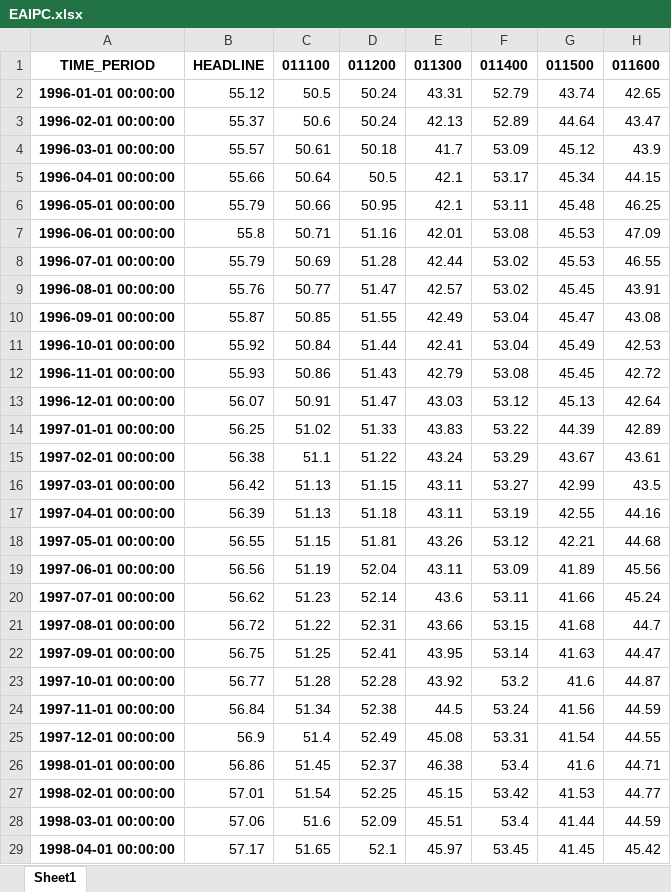
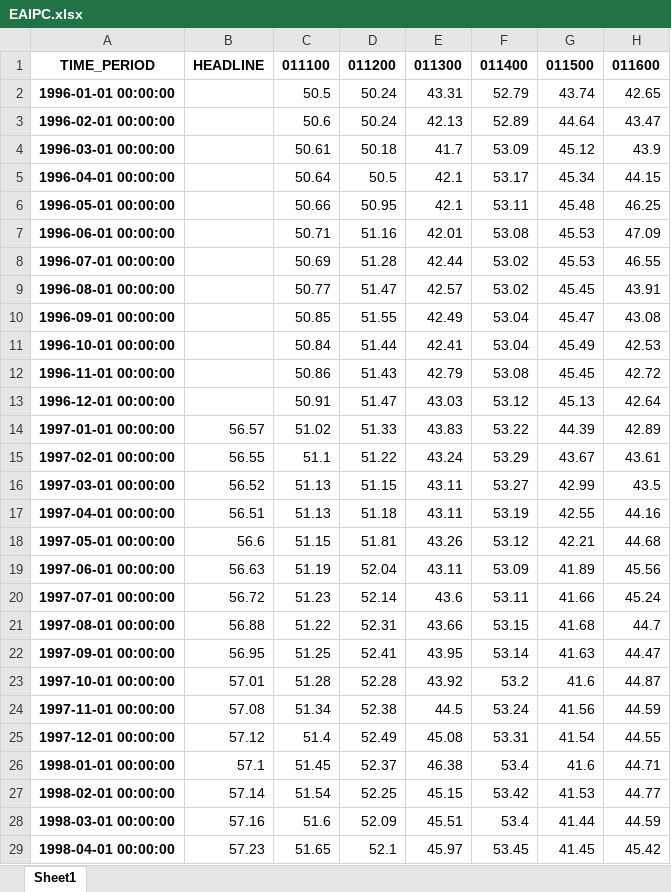
Before and after one commit to Lea-Gosselin/ismi-index, an Excel workbook: input/EAIPC.xlsx, sheet Sheet1, drawn as a sheet; only a part is shown; values as stored, in another font and other column widths than the file's, no borders; the diff covers the shown part only; the diff names each change by its address in the sheet, - before the commit and + after, or states it on an @@ line.

```diff
--- a/input/EAIPC.xlsx (sheet Sheet1)
+++ b/input/EAIPC.xlsx (sheet Sheet1)
-B2: 55.12
+B2: (empty)
-B3: 55.37
+B3: (empty)
-B4: 55.57
+B4: (empty)
-B5: 55.66
+B5: (empty)
-B6: 55.79
+B6: (empty)
-B7: 55.8
+B7: (empty)
-B8: 55.79
+B8: (empty)
-B9: 55.76
+B9: (empty)
-B10: 55.87
+B10: (empty)
-B11: 55.92
+B11: (empty)
-B12: 55.93
+B12: (empty)
-B13: 56.07
+B13: (empty)
-B14: 56.25
+B14: 56.57
-B15: 56.38
+B15: 56.55
-B16: 56.42
+B16: 56.52
-B17: 56.39
+B17: 56.51
-B18: 56.55
+B18: 56.6
-B19: 56.56
+B19: 56.63
-B20: 56.62
+B20: 56.72
-B21: 56.72
+B21: 56.88
-B22: 56.75
+B22: 56.95
-B23: 56.77
+B23: 57.01
-B24: 56.84
+B24: 57.08
-B25: 56.9
+B25: 57.12
-B26: 56.86
+B26: 57.1
-B27: 57.01
+B27: 57.14
-B28: 57.06
+B28: 57.16
-B29: 57.17
+B29: 57.23
```
Also changed, not shown: 338 edited cells elsewhere in this sheet, 17 other files.
